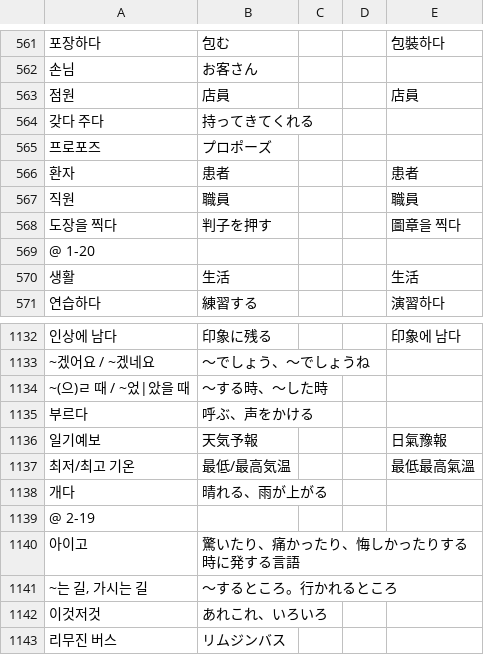
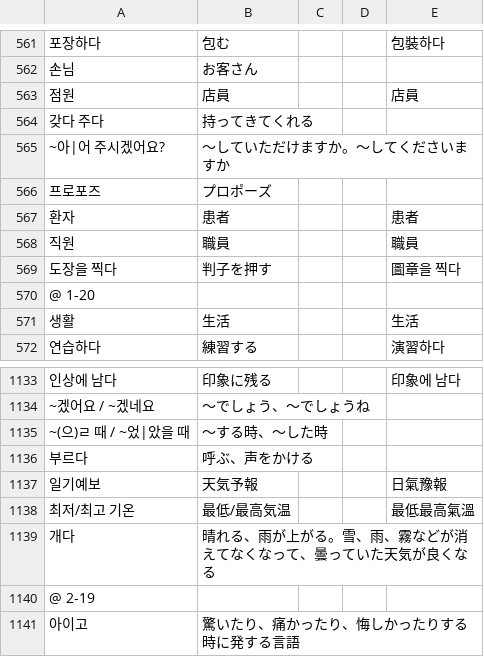
Before and after one commit to jdwebdev/NZH, a TSV file: tsv/NZH - できる한국어.tsv, drawn as a sheet; only a part is shown, gaps mark what is left out; the shorter side is filled out with more unchanged rows; addresses are those after the commit; the diff covers the shown part only; the diff names each change by its address in the sheet, - before the commit and + after, or states it on an @@ line.

```diff
--- a/tsv/NZH - できる한국어.tsv
+++ b/tsv/NZH - できる한국어.tsv
+row 565: ~아|어 주시겠어요? | ～していただけますか。～してくださいますか
-B1139: 晴れる、雨が上がる
+B1139: 晴れる、雨が上がる。雪、雨、霧などが消えてなくなって、曇っていた天気が良くなる
```
Also changed, not shown: 55 added rows elsewhere in this file, 2 other files.
